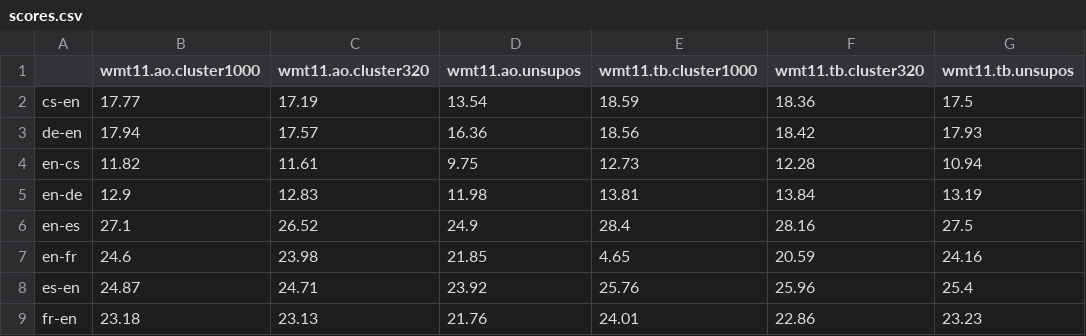
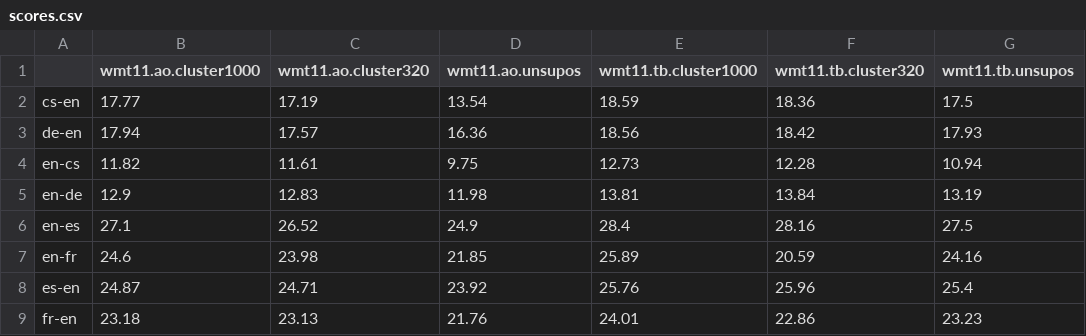
Before and after one commit to crishoj/factored, a CSV file: doc/wmt11/scores/scores.csv, drawn as a sheet; only a part is shown; the diff names each change by its address in the sheet, - before the commit and + after, or states it on an @@ line.

Commit message:
fresh scores

```diff
--- a/doc/wmt11/scores/scores.csv
+++ b/doc/wmt11/scores/scores.csv
-E7 (wmt11.tb.cluster1000): 4.65
+E7 (wmt11.tb.cluster1000): 25.89
```
Also changed, not shown: 1 other file.
